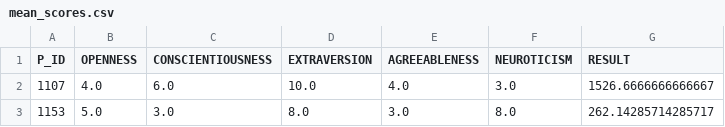
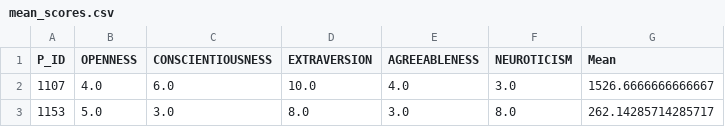
Before and after one commit to KlaudiaRy/projektpsi, a CSV file: mean_scores.csv, drawn as a sheet; only a part is shown.

Commit message:
classifiers comparison

```diff
--- a/mean_scores.csv
+++ b/mean_scores.csv
@@ -1,2 +1,2 @@
-P_ID,OPENNESS,CONSCIENTIOUSNESS,EXTRAVERSION,AGREEABLENESS,NEUROTICISM,RESULT
+P_ID,OPENNESS,CONSCIENTIOUSNESS,EXTRAVERSION,AGREEABLENESS,NEUROTICISM,Mean
 1107,4.0,6.0,10.0,4.0,3.0,1526.6666666666667
```
